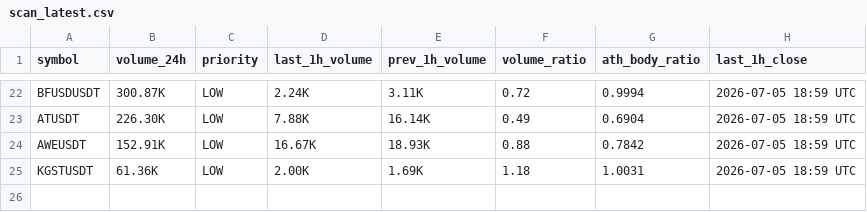
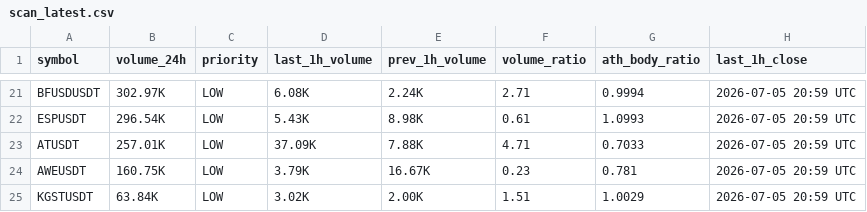
Before and after one commit to berkantbozdag/crypto-signal-bot, a CSV file: results/scan_latest.csv, drawn as a sheet; only a part is shown, gaps mark what is left out; addresses are those after the commit; the diff covers the shown part only; the diff names each change by its address in the sheet, - before the commit and + after, or states it on an @@ line.

```diff
--- a/results/scan_latest.csv
+++ b/results/scan_latest.csv
-B21 (volume_24h): 300.87K
+B21 (volume_24h): 302.97K
-D21 (last_1h_volume): 2.24K
+D21 (last_1h_volume): 6.08K
-E21 (prev_1h_volume): 3.11K
+E21 (prev_1h_volume): 2.24K
-F21 (volume_ratio): 0.72
+F21 (volume_ratio): 2.71
-H21 (last_1h_close): 2026-07-05 18:59 UTC
+H21 (last_1h_close): 2026-07-05 20:59 UTC
+row 22: ESPUSDT | 296.54K | LOW | 5.43K | 8.98K | 0.61 | 1.0993 | 2026-07-05 20:59 UTC
-B23 (volume_24h): 226.30K
+B23 (volume_24h): 257.01K
-D23 (last_1h_volume): 7.88K
+D23 (last_1h_volume): 37.09K
-E23 (prev_1h_volume): 16.14K
+E23 (prev_1h_volume): 7.88K
-F23 (volume_ratio): 0.49
+F23 (volume_ratio): 4.71
-G23 (ath_body_ratio): 0.6904
+G23 (ath_body_ratio): 0.7033
-H23:H25 (last_1h_close): 2026-07-05 18:59 UTC
+H23:H25 (last_1h_close): 2026-07-05 20:59 UTC
-B24 (volume_24h): 152.91K
+B24 (volume_24h): 160.75K
-D24 (last_1h_volume): 16.67K
+D24 (last_1h_volume): 3.79K
-E24 (prev_1h_volume): 18.93K
+E24 (prev_1h_volume): 16.67K
-F24 (volume_ratio): 0.88
+F24 (volume_ratio): 0.23
-G24 (ath_body_ratio): 0.7842
+G24 (ath_body_ratio): 0.781
-B25 (volume_24h): 61.36K
+B25 (volume_24h): 63.84K
-D25 (last_1h_volume): 2.00K
+D25 (last_1h_volume): 3.02K
-E25 (prev_1h_volume): 1.69K
+E25 (prev_1h_volume): 2.00K
-F25 (volume_ratio): 1.18
+F25 (volume_ratio): 1.51
-G25 (ath_body_ratio): 1.0031
+G25 (ath_body_ratio): 1.0029
```
Also changed, not shown: 1 added row, 2 removed rows and 105 edited cells elsewhere in this file, state/last_hour_snapshot.csv, 3 other files.
